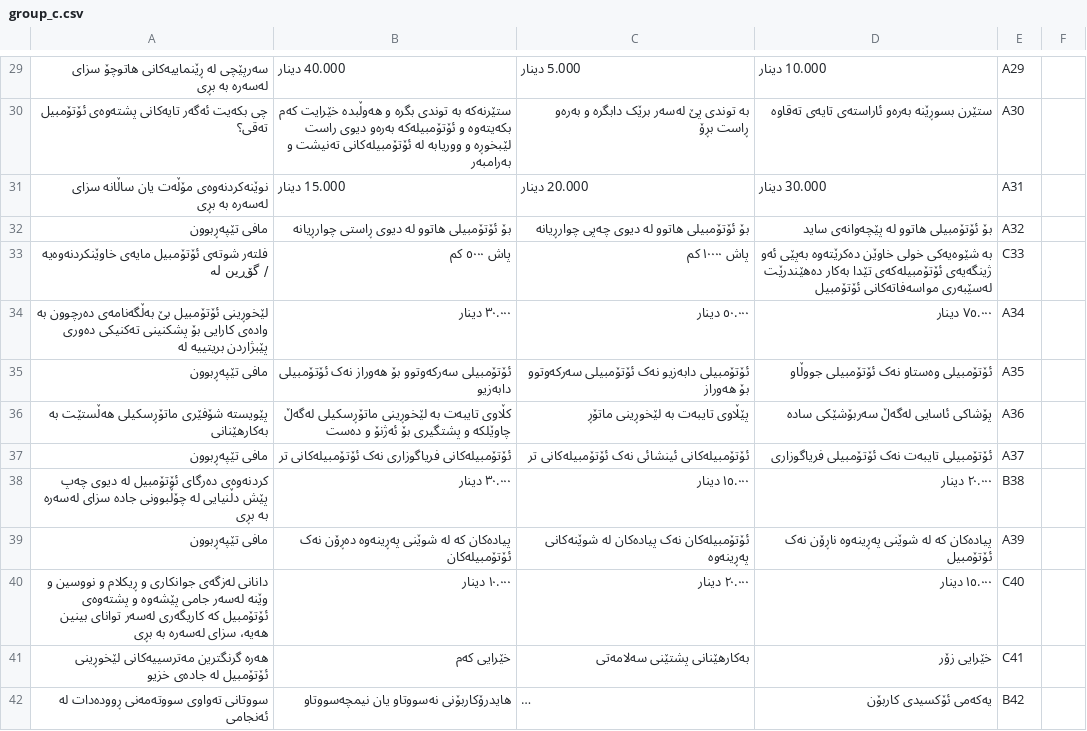
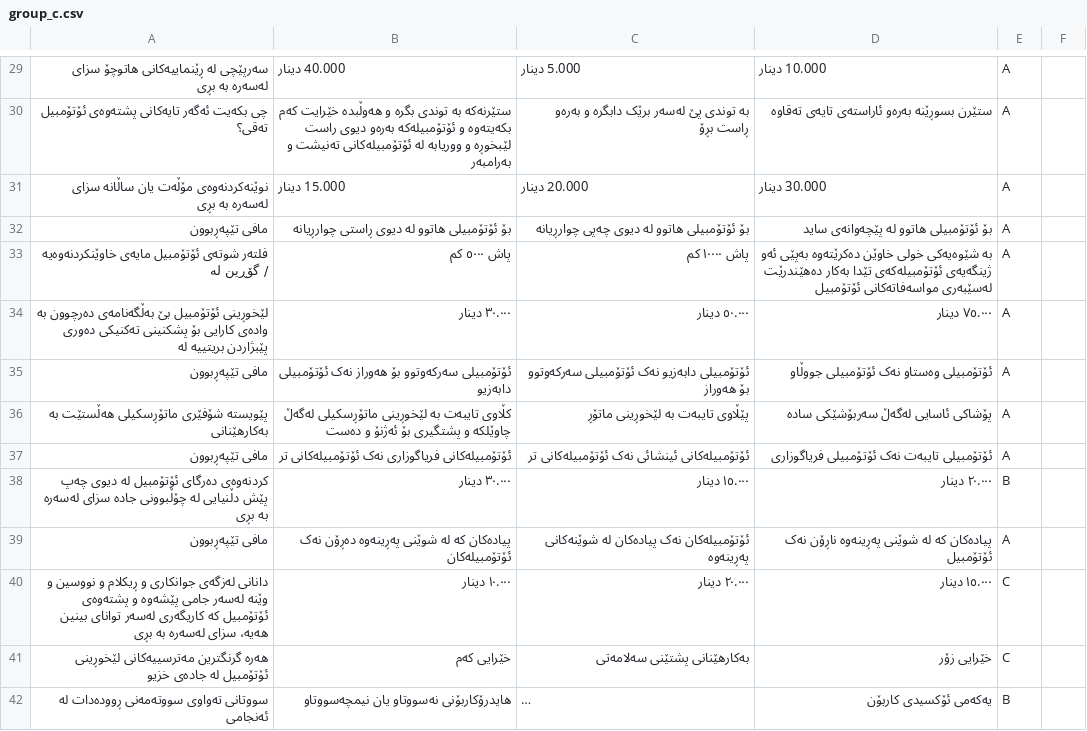
Before and after one commit to gulstanmahdi23-coder/TrafficExam, a CSV file: group_c.csv, drawn as a sheet; only a part is shown, gaps mark what is left out; long unchanged cells end in …; the diff covers the shown part only; the diff names each change by its address in the sheet, - before the commit and + after, or states it on an @@ line.

```diff
--- a/group_c.csv
+++ b/group_c.csv
-E29: A29
+E29: A
-E30: A30
+E30: A
-E31: A31
+E31: A
-E32: A32
+E32: A
-E33: C33
+E33: A
-E34: A34
+E34: A
-E35: A35
+E35: A
-E36: A36
+E36: A
-E37: A37
+E37: A
-E38: B38
+E38: B
-E39: A39
+E39: A
-E40: C40
+E40: C
-E41: C41
+E41: C
-E42: B42
+E42: B
```
Also changed, not shown: 155 edited cells elsewhere in this file, group_b.csv, group_d.csv, 1 other file.
